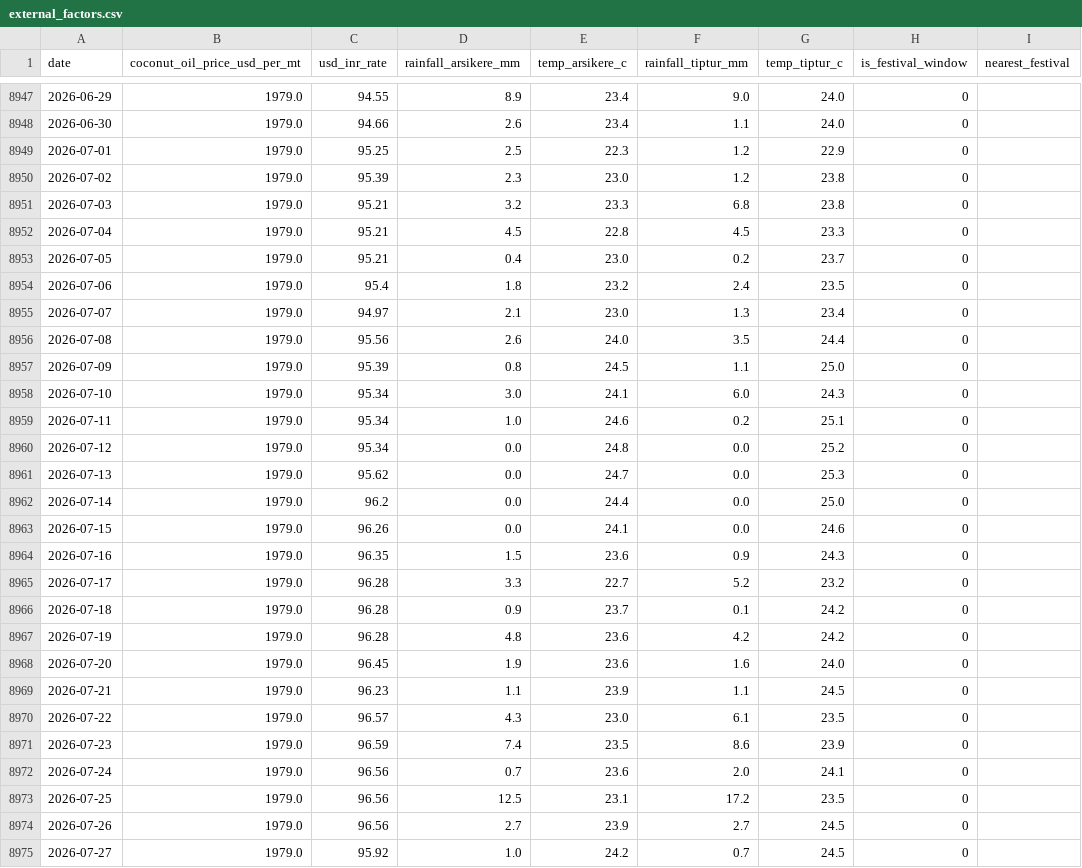
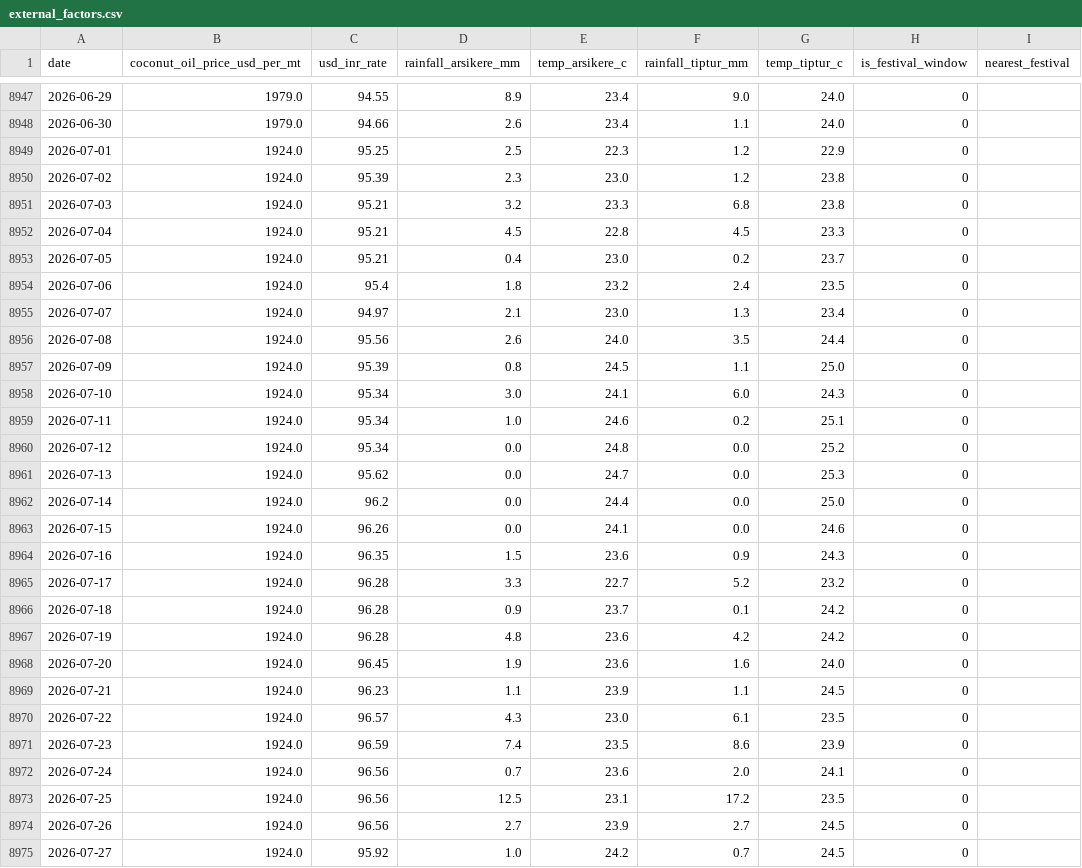
Before and after one commit to SuhasGT-tech/Predictor, a CSV file: data/external_factors.csv, drawn as a sheet; only a part is shown, gaps mark what is left out; the diff covers the shown part only.

```diff
--- a/data/external_factors.csv
+++ b/data/external_factors.csv
@@ -8948,28 +8948,28 @@ date,coconut_oil_price_usd_per_mt,usd_inr_rate,rainfall_arsikere_mm,temp_arsiker
 2026-06-30,1979.0,94.66,2.6,23.4,1.1,24.0,0,
-2026-07-01,1979.0,95.25,2.5,22.3,1.2,22.9,0,
-2026-07-02,1979.0,95.39,2.3,23.0,1.2,23.8,0,
-2026-07-03,1979.0,95.21,3.2,23.3,6.8,23.8,0,
-2026-07-04,1979.0,95.21,4.5,22.8,4.5,23.3,0,
-2026-07-05,1979.0,95.21,0.4,23.0,0.2,23.7,0,
-2026-07-06,1979.0,95.4,1.8,23.2,2.4,23.5,0,
-2026-07-07,1979.0,94.97,2.1,23.0,1.3,23.4,0,
-2026-07-08,1979.0,95.56,2.6,24.0,3.5,24.4,0,
-2026-07-09,1979.0,95.39,0.8,24.5,1.1,25.0,0,
-2026-07-10,1979.0,95.34,3.0,24.1,6.0,24.3,0,
-2026-07-11,1979.0,95.34,1.0,24.6,0.2,25.1,0,
-2026-07-12,1979.0,95.34,0.0,24.8,0.0,25.2,0,
-2026-07-13,1979.0,95.62,0.0,24.7,0.0,25.3,0,
-2026-07-14,1979.0,96.2,0.0,24.4,0.0,25.0,0,
-2026-07-15,1979.0,96.26,0.0,24.1,0.0,24.6,0,
-2026-07-16,1979.0,96.35,1.5,23.6,0.9,24.3,0,
-2026-07-17,1979.0,96.28,3.3,22.7,5.2,23.2,0,
-2026-07-18,1979.0,96.28,0.9,23.7,0.1,24.2,0,
-2026-07-19,1979.0,96.28,4.8,23.6,4.2,24.2,0,
-2026-07-20,1979.0,96.45,1.9,23.6,1.6,24.0,0,
-2026-07-21,1979.0,96.23,1.1,23.9,1.1,24.5,0,
-2026-07-22,1979.0,96.57,4.3,23.0,6.1,23.5,0,
-2026-07-23,1979.0,96.59,7.4,23.5,8.6,23.9,0,
-2026-07-24,1979.0,96.56,0.7,23.6,2.0,24.1,0,
-2026-07-25,1979.0,96.56,12.5,23.1,17.2,23.5,0,
-2026-07-26,1979.0,96.56,2.7,23.9,2.7,24.5,0,
-2026-07-27,1979.0,95.92,1.0,24.2,0.7,24.5,0,
+2026-07-01,1924.0,95.25,2.5,22.3,1.2,22.9,0,
+2026-07-02,1924.0,95.39,2.3,23.0,1.2,23.8,0,
+2026-07-03,1924.0,95.21,3.2,23.3,6.8,23.8,0,
+2026-07-04,1924.0,95.21,4.5,22.8,4.5,23.3,0,
+2026-07-05,1924.0,95.21,0.4,23.0,0.2,23.7,0,
+2026-07-06,1924.0,95.4,1.8,23.2,2.4,23.5,0,
+2026-07-07,1924.0,94.97,2.1,23.0,1.3,23.4,0,
+2026-07-08,1924.0,95.56,2.6,24.0,3.5,24.4,0,
+2026-07-09,1924.0,95.39,0.8,24.5,1.1,25.0,0,
+2026-07-10,1924.0,95.34,3.0,24.1,6.0,24.3,0,
+2026-07-11,1924.0,95.34,1.0,24.6,0.2,25.1,0,
+2026-07-12,1924.0,95.34,0.0,24.8,0.0,25.2,0,
+2026-07-13,1924.0,95.62,0.0,24.7,0.0,25.3,0,
+2026-07-14,1924.0,96.2,0.0,24.4,0.0,25.0,0,
+2026-07-15,1924.0,96.26,0.0,24.1,0.0,24.6,0,
+2026-07-16,1924.0,96.35,1.5,23.6,0.9,24.3,0,
+2026-07-17,1924.0,96.28,3.3,22.7,5.2,23.2,0,
+2026-07-18,1924.0,96.28,0.9,23.7,0.1,24.2,0,
+2026-07-19,1924.0,96.28,4.8,23.6,4.2,24.2,0,
+2026-07-20,1924.0,96.45,1.9,23.6,1.6,24.0,0,
+2026-07-21,1924.0,96.23,1.1,23.9,1.1,24.5,0,
+2026-07-22,1924.0,96.57,4.3,23.0,6.1,23.5,0,
+2026-07-23,1924.0,96.59,7.4,23.5,8.6,23.9,0,
+2026-07-24,1924.0,96.56,0.7,23.6,2.0,24.1,0,
+2026-07-25,1924.0,96.56,12.5,23.1,17.2,23.5,0,
+2026-07-26,1924.0,96.56,2.7,23.9,2.7,24.5,0,
+2026-07-27,1924.0,95.92,1.0,24.2,0.7,24.5,0,
```
Also changed, not shown: 2 added rows and 13 edited cells elsewhere in this file, 3 other files.
